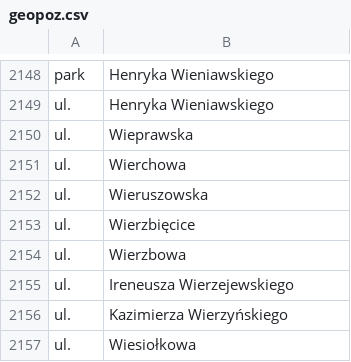
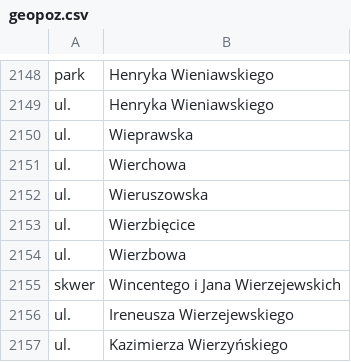
Before and after one commit to macbre/pyrabot, a CSV file: sources/geopoz.csv, drawn as a sheet; only a part is shown, gaps mark what is left out; the shorter side is filled out with more unchanged rows.

Commit message:
geopoz: aktualizacja danych
Dodany skwer Wincentego i Jana Wierzejewskich

```diff
--- a/sources/geopoz.csv
+++ b/sources/geopoz.csv
@@ -2154,2 +2154,3 @@ ul.	Wierzbięcice
 ul.	Wierzbowa
+skwer	Wincentego i Jana Wierzejewskich
 ul.	Ireneusza Wierzejewskiego
```
Also changed, not shown: 2 other files.
